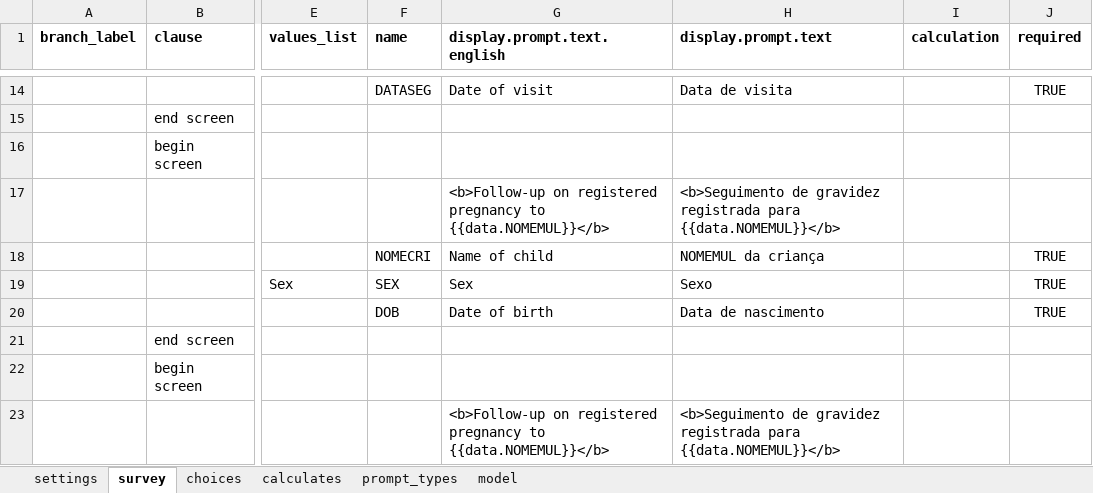
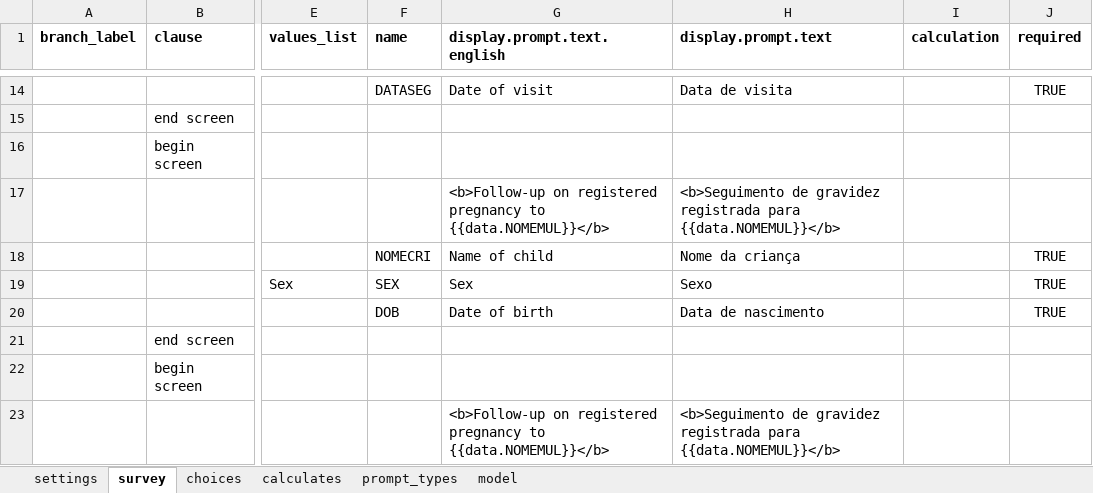
Before and after one commit to BandimHealthProject/Equipa, an Excel workbook: app/config/tables/CHILDREN/Forms/CHILDREN/CHILDREN.xlsx, sheet survey, drawn as a sheet; only a part is shown, gaps mark what is left out; values as stored, in another font and other column widths than the file's, no borders; the diff names each change by its address in the sheet, - before the commit and + after, or states it on an @@ line.

```diff
--- a/app/config/tables/CHILDREN/Forms/CHILDREN/CHILDREN.xlsx (sheet survey)
+++ b/app/config/tables/CHILDREN/Forms/CHILDREN/CHILDREN.xlsx (sheet survey)
-H18 (display.prompt.text): NOMEMUL da criança
+H18 (display.prompt.text): Nome da criança
```
Also changed, not shown: app/config/tables/CHILDREN/Forms/CHILDFU/CHILDFU.xlsx, app/config/tables/PREGNANCIES/Forms/PREGNANCIES/PREGNANCIES.xlsx, 7 other files.
